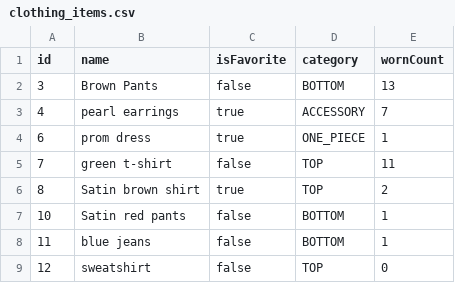
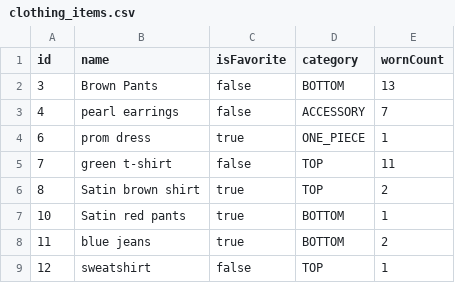
Before and after one commit to tanu817/closet-tracker-javafx, a CSV file: clothing_items.csv, drawn as a sheet.

```diff
--- a/clothing_items.csv
+++ b/clothing_items.csv
@@ -2,3 +2,3 @@ id,name,isFavorite,category,wornCount
 3,Brown Pants,false,BOTTOM,13
-4,pearl earrings,true,ACCESSORY,7
+4,pearl earrings,false,ACCESSORY,7
 6,prom dress,true,ONE_PIECE,1
@@ -6,4 +6,4 @@ id,name,isFavorite,category,wornCount
 8,Satin brown shirt,true,TOP,2
-10,Satin red pants,false,BOTTOM,1
-11,blue jeans,false,BOTTOM,1
-12,sweatshirt,false,TOP,0
+10,Satin red pants,true,BOTTOM,1
+11,blue jeans,true,BOTTOM,2
+12,sweatshirt,false,TOP,1
```
Also changed, not shown: 2 other files.
